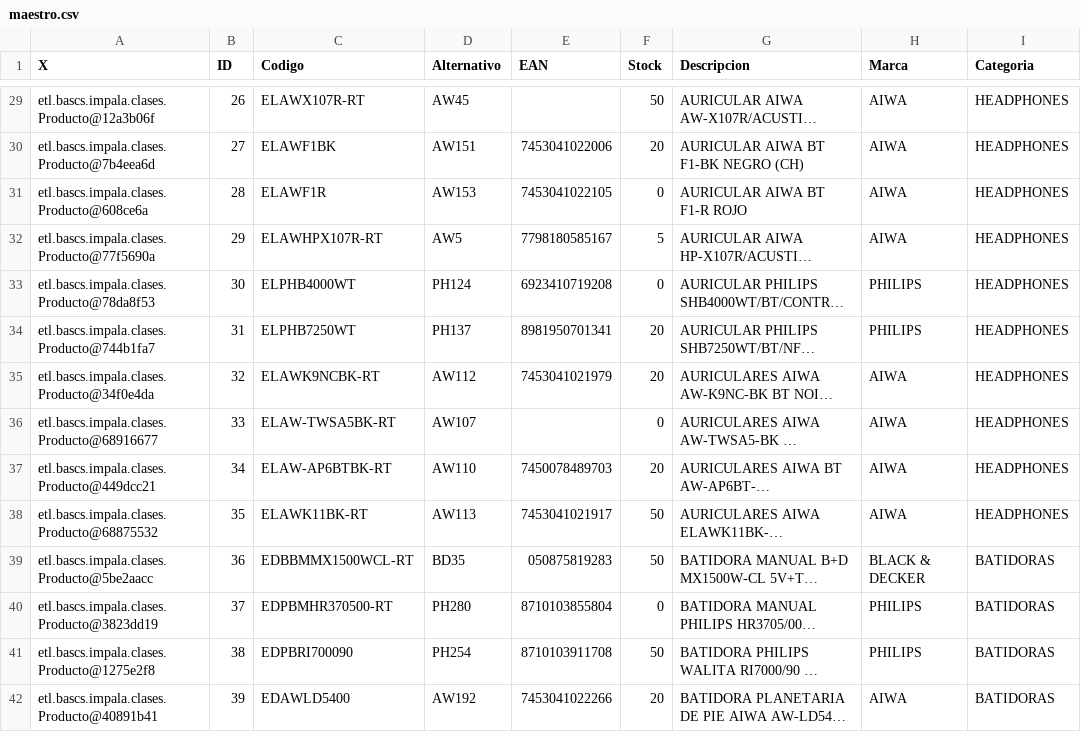
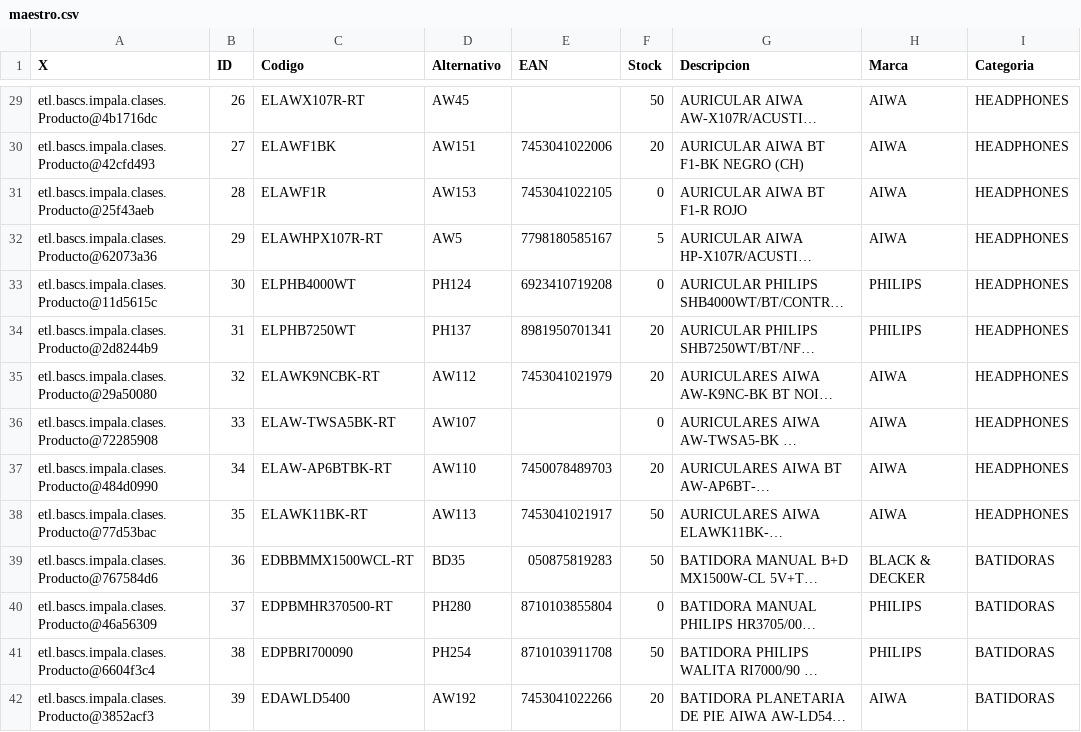
Before and after one commit to dianabenitez16/bascs.etl.SC, a CSV file: export/maestro.csv, drawn as a sheet; only a part is shown, gaps mark what is left out; long unchanged cells end in …; the diff covers the shown part only; the diff names each change by its address in the sheet, - before the commit and + after, or states it on an @@ line.

Commit message:
Merge origin/master
Conflicts:
	config/bascs.conf
	config/victoria.conf
	export/maestro.csv
	imagenes/AATECH18-CI-48CHR1.jpg
	nbproject/genfiles.properties
	nbproject/project.properties
	nbproject/project.xml
	src/etl/bascs/impala/clases/Producto.java
	src/etl/bascs/impala/clases/ProductosVictoria.java
	src/etl/bascs/impala/config/Propiedades.java
	src/etl/bascs/impala/json/ConsultaHttp.java
	src/etl/bascs/impala/json/ConsultaHttpVictoria.java
	src/etl/bascs/impala/main.form
	src/etl/bascs/impala/main.java
	src/etl/bascs/impala/worker/DetalleWorker.java
	src/etl/bascs/impala/worker/MaestroWorker.java
	src/etl/bascs/impala/worker/PrestashopWorker.java

```diff
--- a/export/maestro.csv
+++ b/export/maestro.csv
-A29 (X): etl.bascs.impala.clases.Producto@12a3b06f
+A29 (X): etl.bascs.impala.clases.Producto@4b1716dc
-A30 (X): etl.bascs.impala.clases.Producto@7b4eea6d
+A30 (X): etl.bascs.impala.clases.Producto@42cfd493
-A31 (X): etl.bascs.impala.clases.Producto@608ce6a
+A31 (X): etl.bascs.impala.clases.Producto@25f43aeb
-A32 (X): etl.bascs.impala.clases.Producto@77f5690a
+A32 (X): etl.bascs.impala.clases.Producto@62073a36
-A33 (X): etl.bascs.impala.clases.Producto@78da8f53
+A33 (X): etl.bascs.impala.clases.Producto@11d5615c
-A34 (X): etl.bascs.impala.clases.Producto@744b1fa7
+A34 (X): etl.bascs.impala.clases.Producto@2d8244b9
-A35 (X): etl.bascs.impala.clases.Producto@34f0e4da
+A35 (X): etl.bascs.impala.clases.Producto@29a50080
-A36 (X): etl.bascs.impala.clases.Producto@68916677
+A36 (X): etl.bascs.impala.clases.Producto@72285908
-A37 (X): etl.bascs.impala.clases.Producto@449dcc21
+A37 (X): etl.bascs.impala.clases.Producto@484d0990
-A38 (X): etl.bascs.impala.clases.Producto@68875532
+A38 (X): etl.bascs.impala.clases.Producto@77d53bac
-A39 (X): etl.bascs.impala.clases.Producto@5be2aacc
+A39 (X): etl.bascs.impala.clases.Producto@767584d6
-A40 (X): etl.bascs.impala.clases.Producto@3823dd19
+A40 (X): etl.bascs.impala.clases.Producto@46a56309
-A41 (X): etl.bascs.impala.clases.Producto@1275e2f8
+A41 (X): etl.bascs.impala.clases.Producto@6604f3c4
-A42 (X): etl.bascs.impala.clases.Producto@40891b41
+A42 (X): etl.bascs.impala.clases.Producto@3852acf3
```
Also changed, not shown: 122 edited cells elsewhere in this file, 25 other files.
